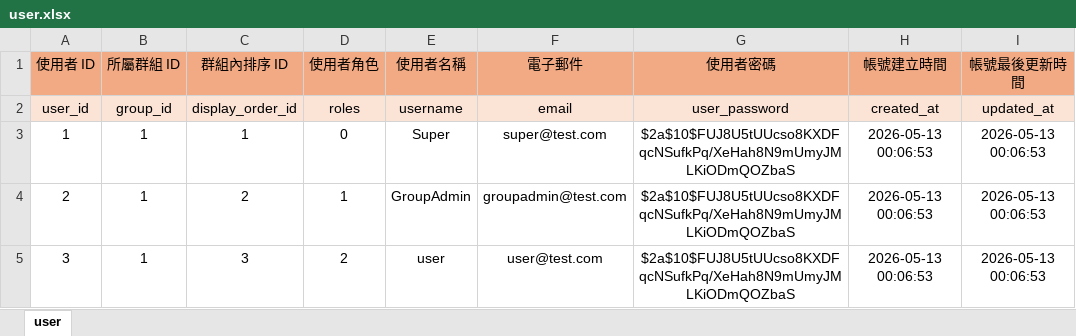
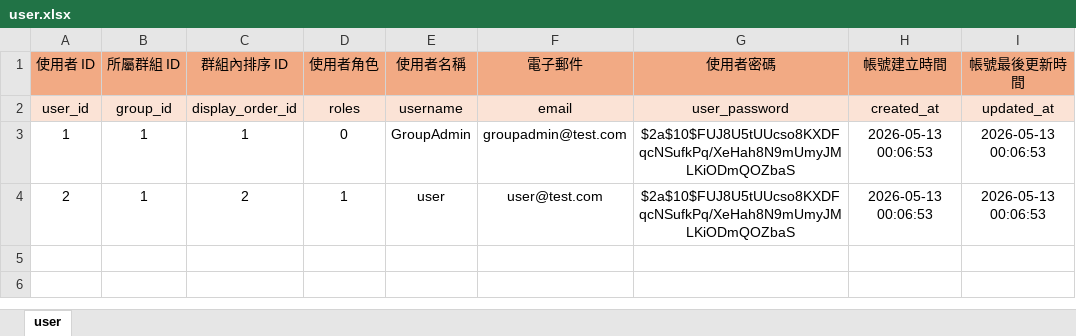
Before and after one commit to InagakiRomi/mogumogu-pick, an Excel workbook: excel-data/user.xlsx, sheet user, drawn as a sheet; values as stored, in another font and other column widths than the file's, no borders; the diff names each change by its address in the sheet, - before the commit and + after, or states it on an @@ line.

```diff
--- a/excel-data/user.xlsx (sheet user)
+++ b/excel-data/user.xlsx (sheet user)
-E3 (使用者名稱): Super
+E3 (使用者名稱): GroupAdmin
-F3 (電子郵件): super@test.com
+F3 (電子郵件): groupadmin@test.com
-E4 (使用者名稱): GroupAdmin
+E4 (使用者名稱): user
-F4 (電子郵件): groupadmin@test.com
+F4 (電子郵件): user@test.com
-row 5: 3 | 1 | 3 | 2 | user | user@test.com | $2a$10$FUJ8U5tUUcso8KXDFqcNSufkPq/XeHah8N9mUmyJMLKiODmQOZbaS | 2026-05-13 00:06:53 | 2026-05-13 00:06:53
```
Also changed, not shown: 27 other files.
